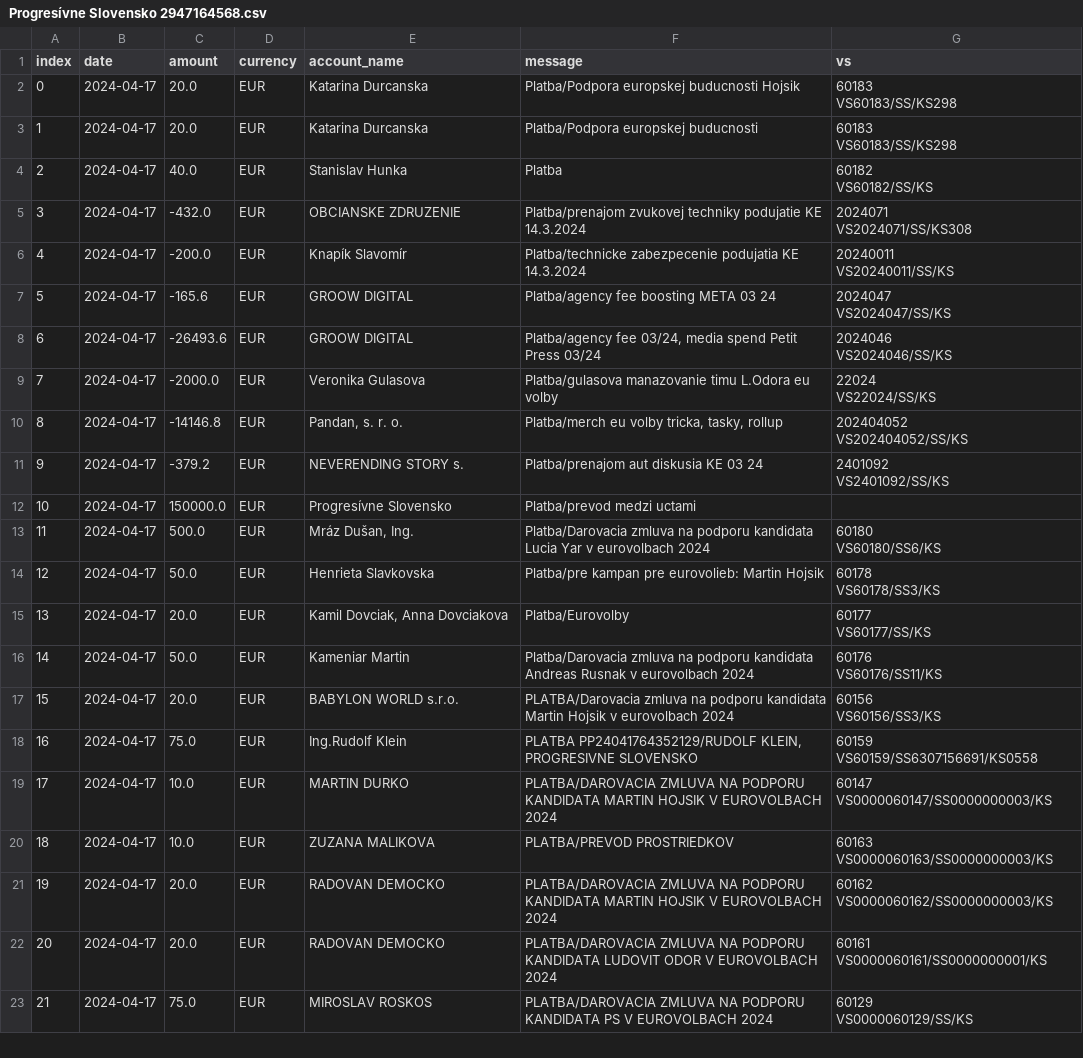
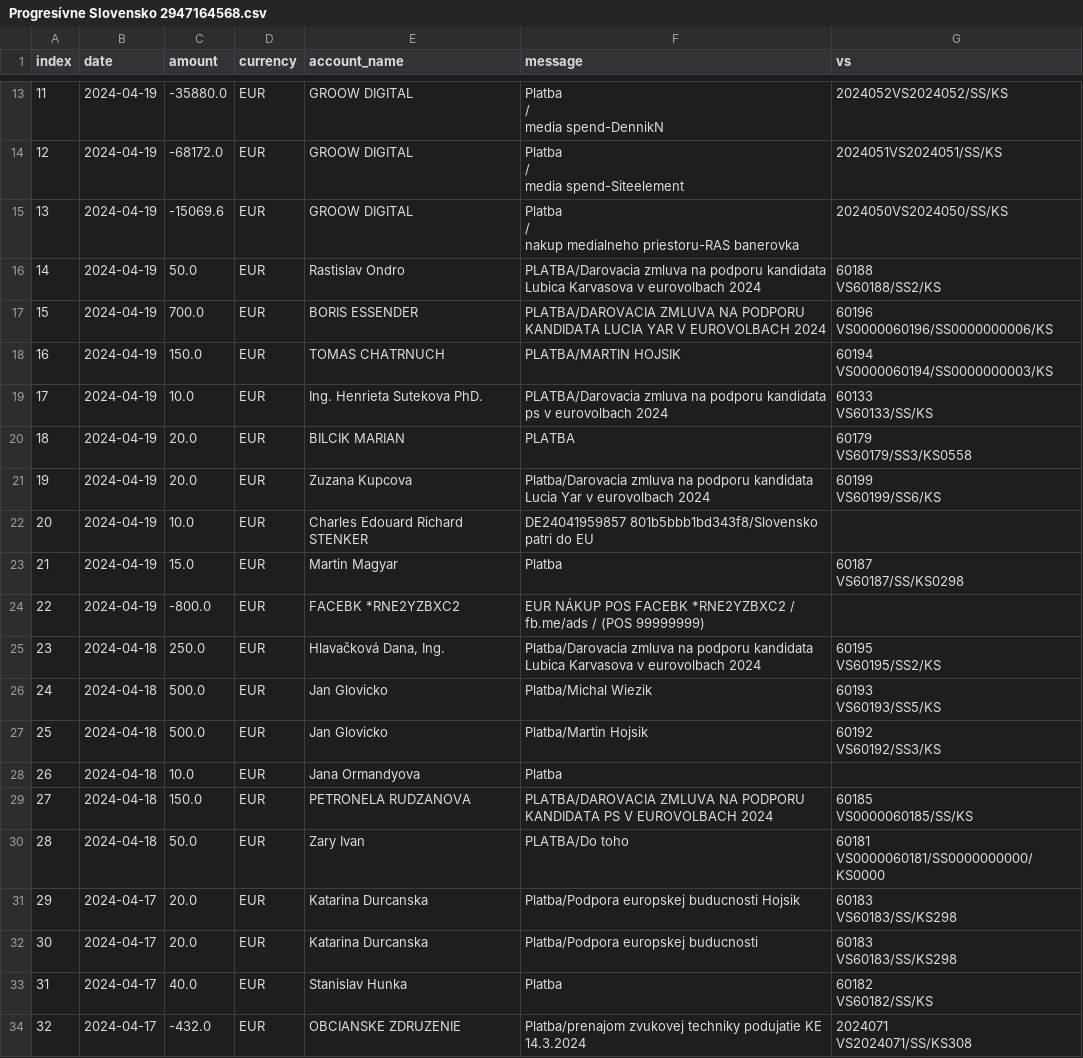
Before and after one commit to matusv/eu-elections-slovakia-2024, a CSV file: accounts/Progresívne Slovensko 2947164568.csv, drawn as a sheet; only a part is shown, gaps mark what is left out; the shorter side is filled out with more unchanged rows; addresses are those after the commit; ↵ is a line break in a cell; the diff covers the shown part only; the diff names each change by its address in the sheet, - before the commit and + after, or states it on an @@ line.

```diff
--- a/accounts/Progresívne Slovensko 2947164568.csv
+++ b/accounts/Progresívne Slovensko 2947164568.csv
+row 13: 11 | 2024-04-19 | -35880.0 | EUR | GROOW DIGITAL | Platba ↵ / ↵ media spend-DennikN | 2024052VS2024052/SS/KS
+row 14: 12 | 2024-04-19 | -68172.0 | EUR | GROOW DIGITAL | Platba ↵ / ↵ media spend-Siteelement | 2024051VS2024051/SS/KS
+row 15: 13 | 2024-04-19 | -15069.6 | EUR | GROOW DIGITAL | Platba ↵ / ↵ nakup medialneho priestoru-RAS banerovka | 2024050VS2024050/SS/KS
+row 16: 14 | 2024-04-19 | 50.0 | EUR | Rastislav Ondro | PLATBA/Darovacia zmluva na podporu kandidata Lubica Karvasova v eurovolbach 2024 | 60188 ↵ VS60188/SS2/KS
+row 17: 15 | 2024-04-19 | 700.0 | EUR | BORIS ESSENDER | PLATBA/DAROVACIA ZMLUVA NA PODPORU KANDIDATA LUCIA YAR V EUROVOLBACH 2024 | 60196 ↵ VS0000060196/SS0000000006/KS
+row 18: 16 | 2024-04-19 | 150.0 | EUR | TOMAS CHATRNUCH | PLATBA/MARTIN HOJSIK | 60194 ↵ VS0000060194/SS0000000003/KS
+row 19: 17 | 2024-04-19 | 10.0 | EUR | Ing. Henrieta Sutekova PhD. | PLATBA/Darovacia zmluva na podporu kandidata ps v eurovolbach 2024 | 60133 ↵ VS60133/SS/KS
+row 20: 18 | 2024-04-19 | 20.0 | EUR | BILCIK MARIAN | PLATBA | 60179 ↵ VS60179/SS3/KS0558
+row 21: 19 | 2024-04-19 | 20.0 | EUR | Zuzana Kupcova | Platba/Darovacia zmluva na podporu kandidata Lucia Yar v eurovolbach 2024 | 60199 ↵ VS60199/SS6/KS
+row 22: 20 | 2024-04-19 | 10.0 | EUR | Charles Edouard Richard STENKER | DE24041959857 801b5bbb1bd343f8/Slovensko patri do EU
+row 23: 21 | 2024-04-19 | 15.0 | EUR | Martin Magyar | Platba | 60187 ↵ VS60187/SS/KS0298
+row 24: 22 | 2024-04-19 | -800.0 | EUR | FACEBK *RNE2YZBXC2 | EUR NÁKUP POS FACEBK *RNE2YZBXC2 / fb.me/ads / (POS 99999999)
+row 25: 23 | 2024-04-18 | 250.0 | EUR | Hlavačková Dana, Ing. | Platba/Darovacia zmluva na podporu kandidata Lubica Karvasova v eurovolbach 2024 | 60195 ↵ VS60195/SS2/KS
+row 26: 24 | 2024-04-18 | 500.0 | EUR | Jan Glovicko | Platba/Michal Wiezik | 60193 ↵ VS60193/SS5/KS
+row 27: 25 | 2024-04-18 | 500.0 | EUR | Jan Glovicko | Platba/Martin Hojsik | 60192 ↵ VS60192/SS3/KS
+row 28: 26 | 2024-04-18 | 10.0 | EUR | Jana Ormandyova | Platba
+row 29: 27 | 2024-04-18 | 150.0 | EUR | PETRONELA RUDZANOVA | PLATBA/DAROVACIA ZMLUVA NA PODPORU KANDIDATA PS V EUROVOLBACH 2024 | 60185 ↵ VS0000060185/SS/KS
+row 30: 28 | 2024-04-18 | 50.0 | EUR | Zary Ivan | PLATBA/Do toho | 60181 ↵ VS0000060181/SS0000000000/KS0000
@@ column A (index) renumbered from row 31 down @@
```
Also changed, not shown: 11 added rows elsewhere in this file, accounts/Demokrati 2946166297.csv, accounts/KDH 5213419510.csv, 11 other files.
